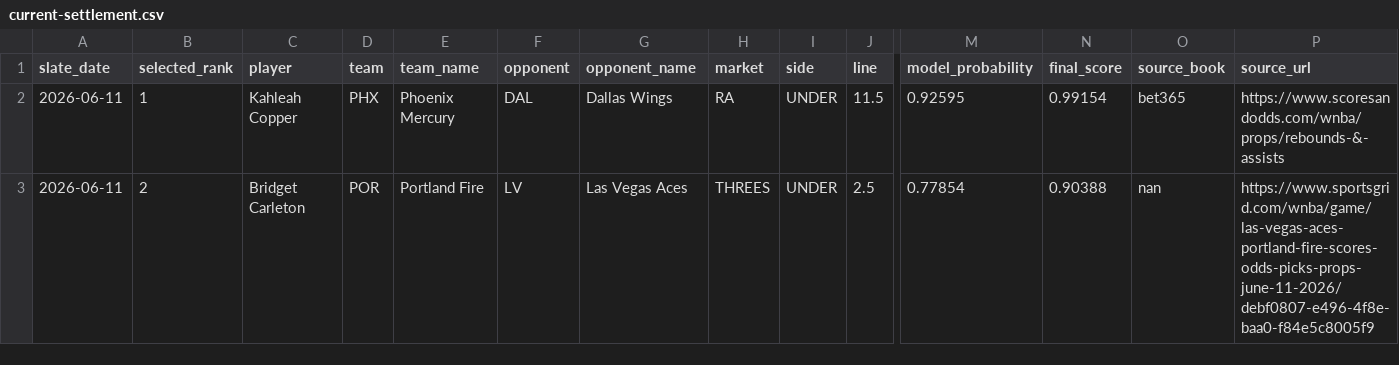
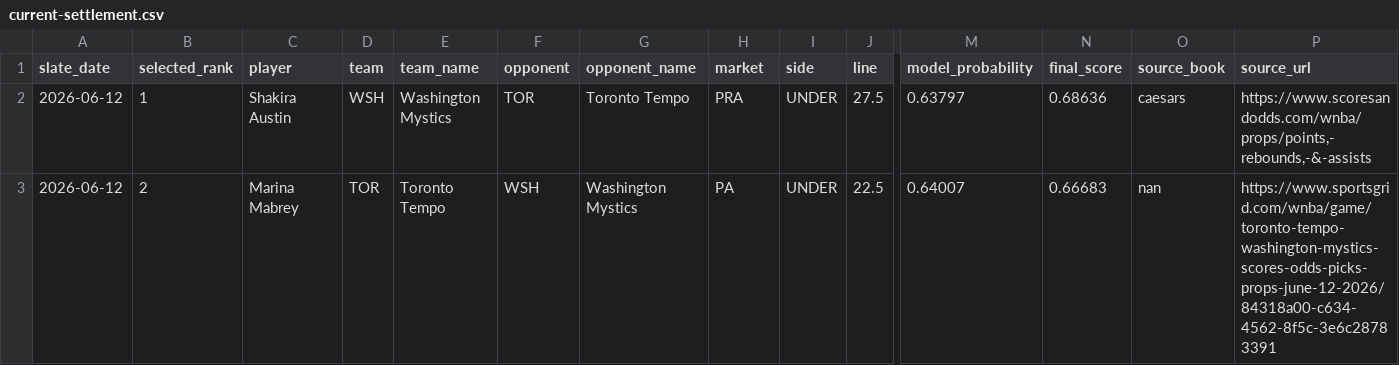
Before and after one commit to testqgw/SCP, a CSV file: wnba/output/current-settlement.csv, drawn as a sheet; only a part is shown, gaps mark what is left out; the diff covers the shown part only; the diff names each change by its address in the sheet, - before the commit and + after, or states it on an @@ line.

```diff
--- a/wnba/output/current-settlement.csv
+++ b/wnba/output/current-settlement.csv
-A2:A3 (slate_date): 2026-06-11
+A2:A3 (slate_date): 2026-06-12
-C2 (player): Kahleah Copper
+C2 (player): Shakira Austin
-D2 (team): PHX
+D2 (team): WSH
-E2 (team_name): Phoenix Mercury
+E2 (team_name): Washington Mystics
-F2 (opponent): DAL
+F2 (opponent): TOR
-G2 (opponent_name): Dallas Wings
+G2 (opponent_name): Toronto Tempo
-H2 (market): RA
+H2 (market): PRA
-J2 (line): 11.5
+J2 (line): 27.5
-M2 (model_probability): 0.92595
+M2 (model_probability): 0.63797
-N2 (final_score): 0.99154
+N2 (final_score): 0.68636
-O2 (source_book): bet365
+O2 (source_book): caesars
-P2 (source_url): https://www.scoresandodds.com/wnba/props/rebounds-&-assists
+P2 (source_url): https://www.scoresandodds.com/wnba/props/points,-rebounds,-&-assists
-C3 (player): Bridget Carleton
+C3 (player): Marina Mabrey
-D3 (team): POR
+D3 (team): TOR
-E3 (team_name): Portland Fire
+E3 (team_name): Toronto Tempo
-F3 (opponent): LV
+F3 (opponent): WSH
-G3 (opponent_name): Las Vegas Aces
+G3 (opponent_name): Washington Mystics
-H3 (market): THREES
+H3 (market): PA
-J3 (line): 2.5
+J3 (line): 22.5
-M3 (model_probability): 0.77854
+M3 (model_probability): 0.64007
-N3 (final_score): 0.90388
+N3 (final_score): 0.66683
-P3 (source_url): https://www.sportsgrid.com/wnba/game/las-vegas-aces-portland-fire-scores-odds-picks-props-june-11-2026/debf0807-e496-4f8e-baa0-f84e5c8005f9
+P3 (source_url): https://www.sportsgrid.com/wnba/game/toronto-tempo-washington-mystics-scores-odds-picks-props-june-12-2026/84318a00-c634-4562-8f5c-3e6c28783391
```
Also changed, not shown: 3 removed rows and 13 edited cells elsewhere in this file, 14 other files.
